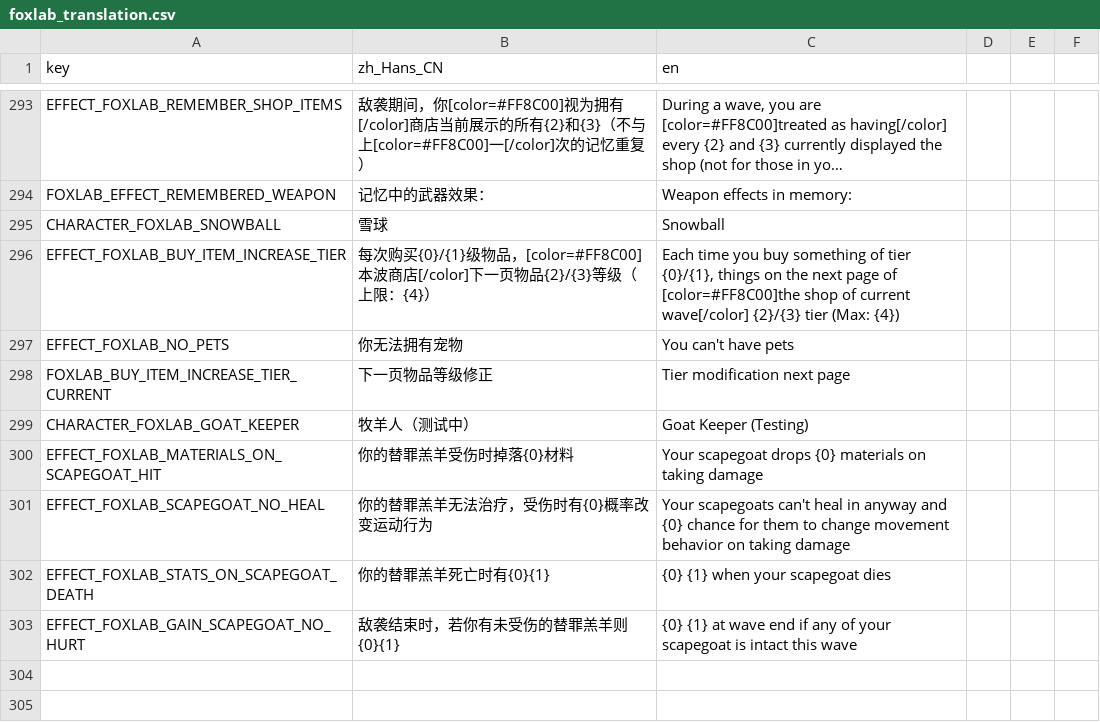
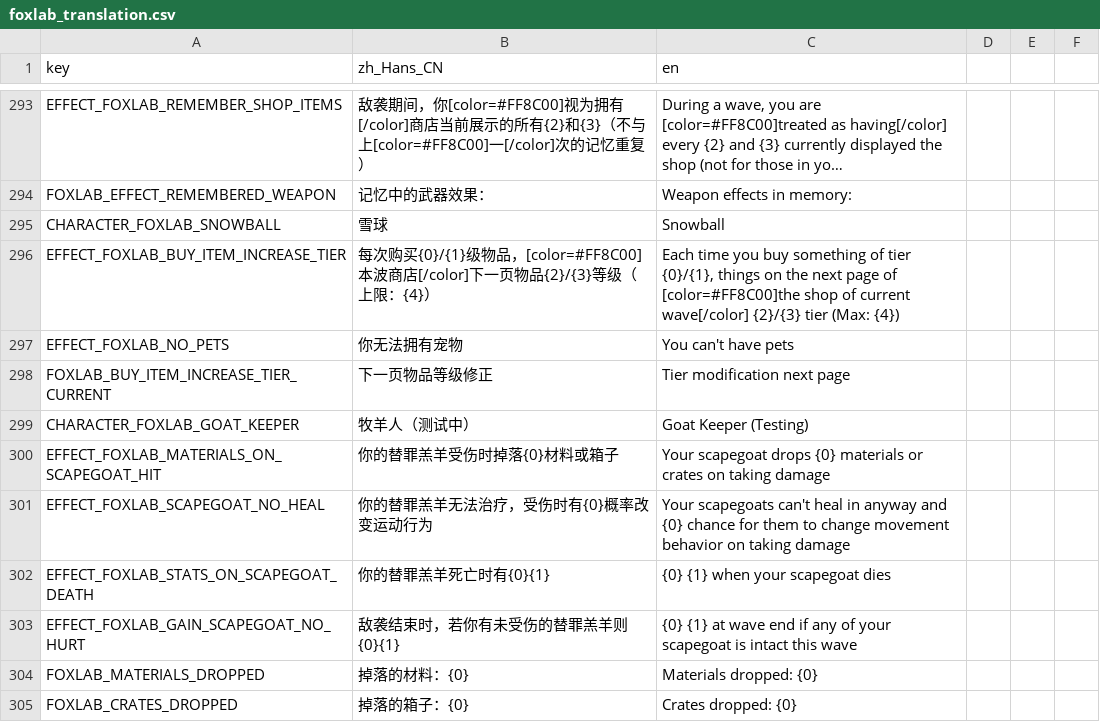
Before and after one commit to Qingyunruooyu/JonathanFox-Foxlab, a CSV file: translations/foxlab_translation.csv, drawn as a sheet; only a part is shown, gaps mark what is left out; long unchanged cells end in ….

```diff
--- a/translations/foxlab_translation.csv
+++ b/translations/foxlab_translation.csv
@@ -318,3 +318,3 @@ FOXLAB_BUY_ITEM_INCREASE_TIER_CURRENT,下一页物品等级修正,Tier modificat
 CHARACTER_FOXLAB_GOAT_KEEPER,牧羊人（测试中）,Goat Keeper (Testing)
-EFFECT_FOXLAB_MATERIALS_ON_SCAPEGOAT_HIT,你的替罪羔羊受伤时掉落{0}材料,Your scapegoat drops {0} materials on taking damage
+EFFECT_FOXLAB_MATERIALS_ON_SCAPEGOAT_HIT,你的替罪羔羊受伤时掉落{0}材料或箱子,Your scapegoat drops {0} materials or crates on taking damage
 EFFECT_FOXLAB_SCAPEGOAT_NO_HEAL,你的替罪羔羊无法治疗，受伤时有{0}概率改变运动行为,Your scapegoats can't heal in anyway and {0} chance for them to change movement behavior on taking damage
@@ -322 +322,3 @@ EFFECT_FOXLAB_STATS_ON_SCAPEGOAT_DEATH,你的替罪羔羊死亡时有{0}{1},{0}
 EFFECT_FOXLAB_GAIN_SCAPEGOAT_NO_HURT,敌袭结束时，若你有未受伤的替罪羔羊则{0}{1},{0} {1} at wave end if any of your scapegoat is intact this wave
+FOXLAB_MATERIALS_DROPPED,掉落的材料：{0},Materials dropped: {0}
+FOXLAB_CRATES_DROPPED,掉落的箱子：{0},Crates dropped: {0}
```
Also changed, not shown: 18 other files.
